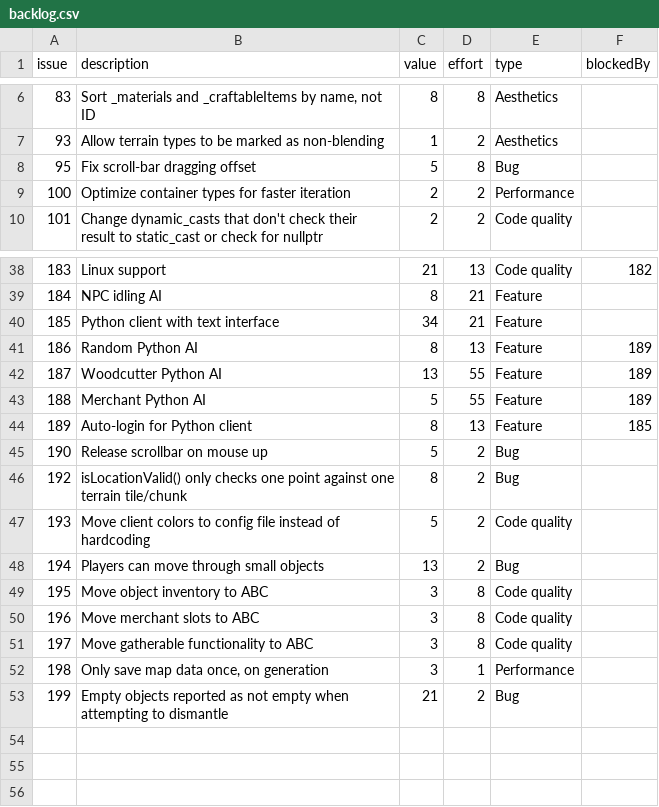
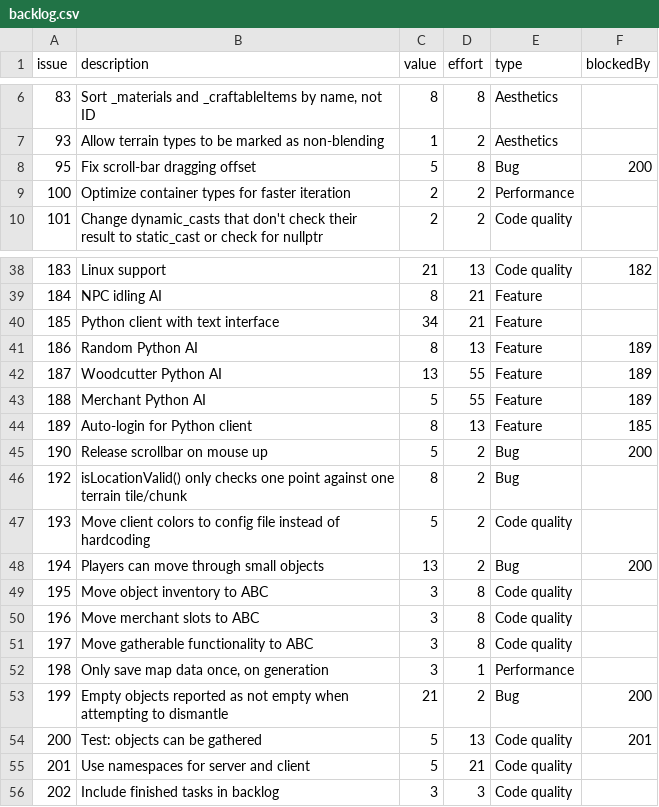
Before and after one commit to timgurto/Hellas, a CSV file: doc/backlog/backlog.csv, drawn as a sheet; only a part is shown, gaps mark what is left out; the diff names each change by its address in the sheet, - before the commit and + after, or states it on an @@ line.

Commit message:
Update backlog

```diff
--- a/doc/backlog/backlog.csv
+++ b/doc/backlog/backlog.csv
-F8 (blockedBy): (empty)
+F8 (blockedBy): 200
-F45 (blockedBy): (empty)
+F45 (blockedBy): 200
-F48 (blockedBy): (empty)
+F48 (blockedBy): 200
-F53 (blockedBy): (empty)
+F53 (blockedBy): 200
+row 54: 200 | Test: objects can be gathered | 5 | 13 | Code quality | 201
+row 55: 201 | Use namespaces for server and client | 5 | 21 | Code quality
+row 56: 202 | Include finished tasks in backlog | 3 | 3 | Code quality
```
